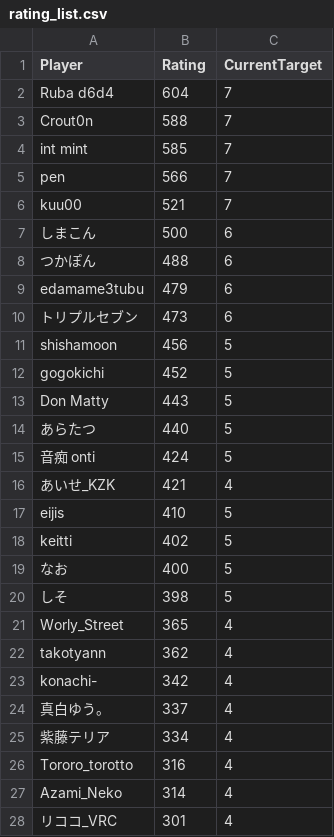
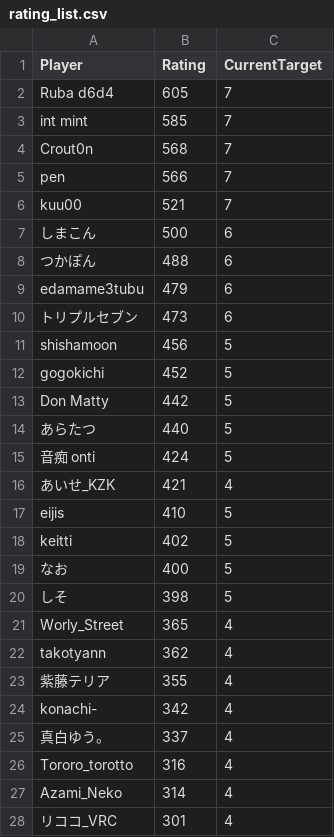
Before and after one commit to eijis-pan/CaromFargoRanking, a CSV file: src/CaromFargoRanking/data/rating_list.csv, drawn as a sheet; only a part is shown.

Commit message:
GitHub Actions から差分を Push

```diff
--- a/src/CaromFargoRanking/data/rating_list.csv
+++ b/src/CaromFargoRanking/data/rating_list.csv
@@ -1,5 +1,5 @@
 "Player","Rating","CurrentTarget"
-"Ruba d6d4","604","7"
-"Crout0n","588","7"
+"Ruba d6d4","605","7"
 "int mint","585","7"
+"Crout0n","568","7"
 "pen","566","7"
@@ -12,3 +12,3 @@
 "gogokichi","452","5"
-"Don Matty","443","5"
+"Don Matty","442","5"
 "あらたつ","440","5"
@@ -22,5 +22,5 @@
 "takotyann","362","4"
+"紫藤テリア","355","4"
 "konachi-","342","4"
 "真白ゆう。","337","4"
-"紫藤テリア","334","4"
 "Tororo_torotto","316","4"
```
